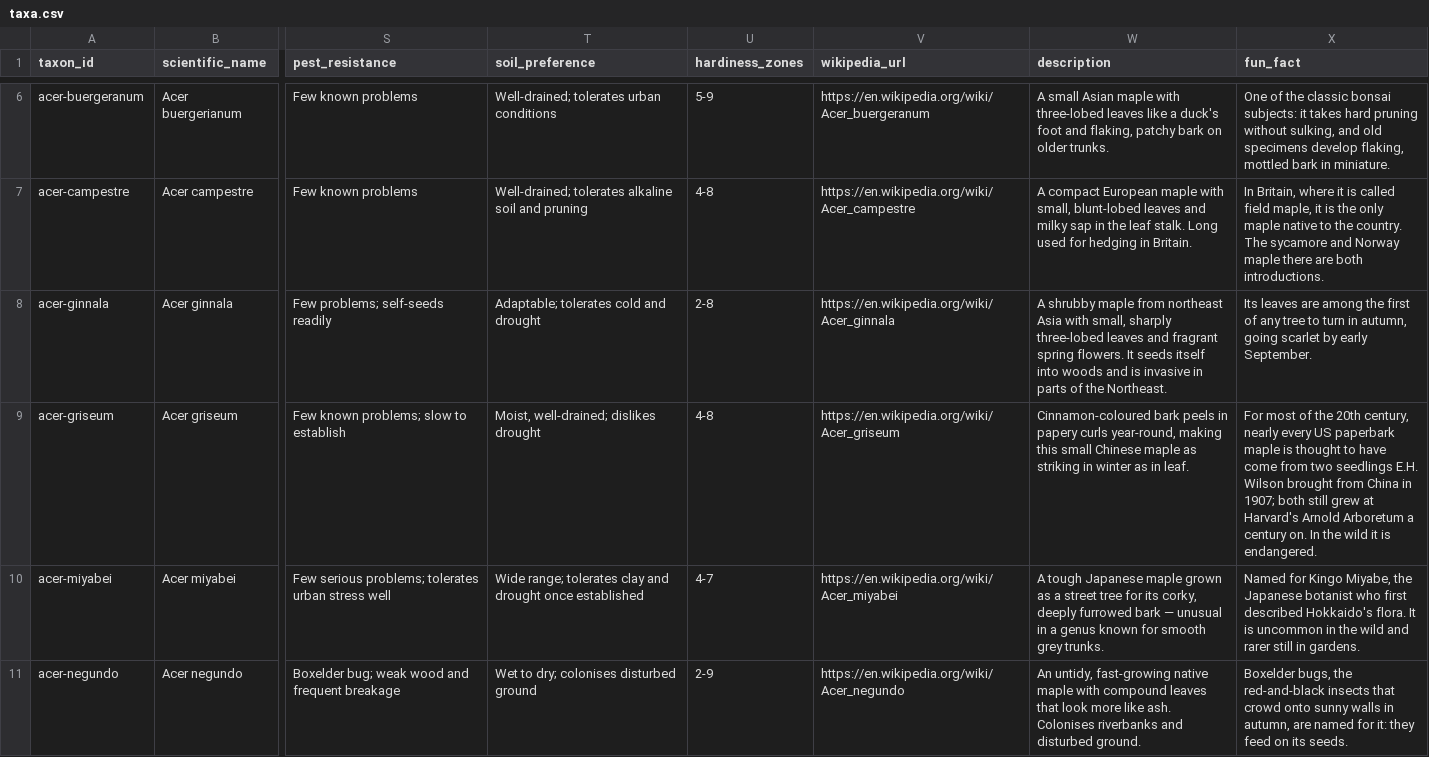
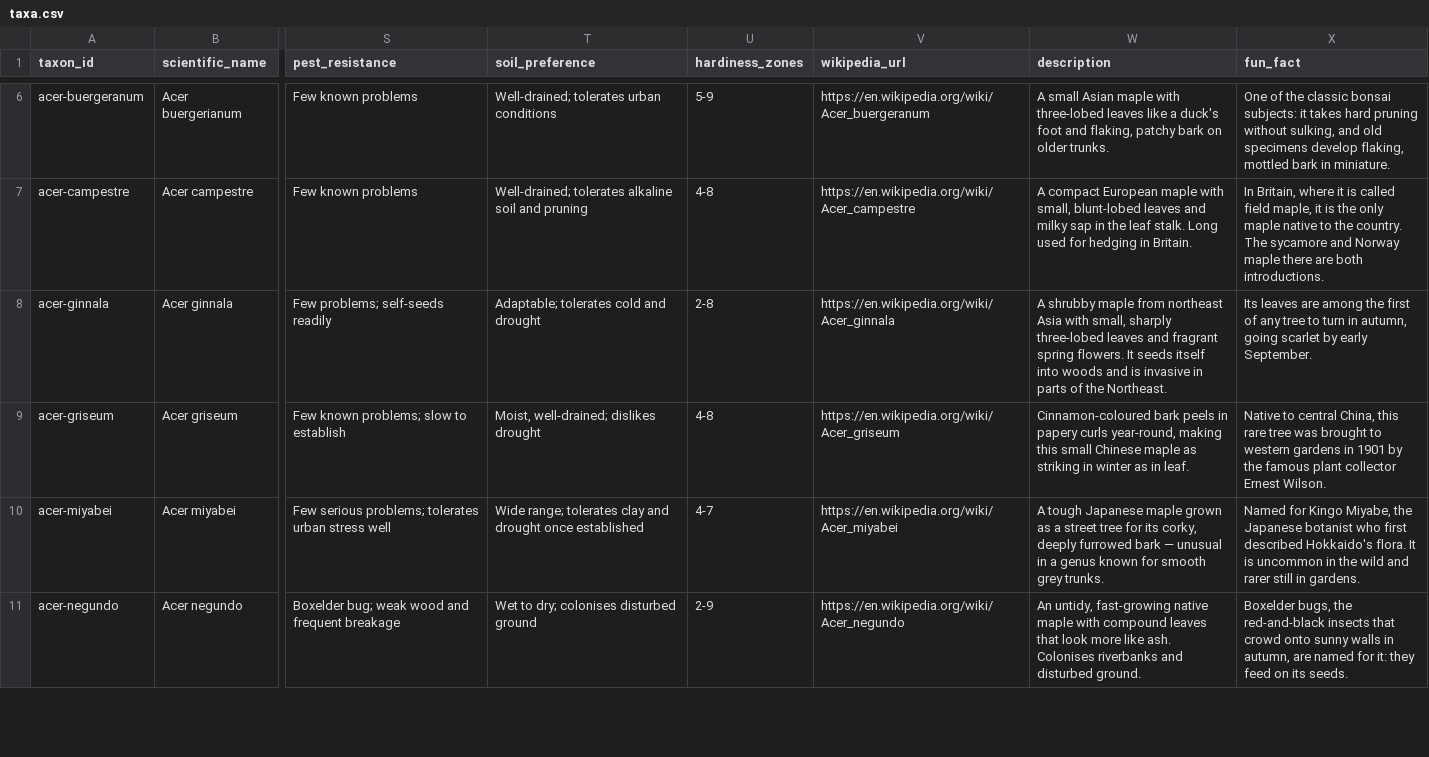
Before and after one commit to durodriguez/Florestas_VT, a CSV file: data/taxa.csv, drawn as a sheet; only a part is shown, gaps mark what is left out; the diff names each change by its address in the sheet, - before the commit and + after, or states it on an @@ line.

```diff
--- a/data/taxa.csv
+++ b/data/taxa.csv
-X9 (fun_fact): For most of the 20th century, nearly every US paperbark maple is thought to have come from two seedlings E.H. Wilson brought from China in 1907; both still grew at Harvard's Arnold Arboretum a century on. In the wild it is endangered.
+X9 (fun_fact): Native to central China, this rare tree was brought to western gardens in 1901 by the famous plant collector Ernest Wilson.
```
